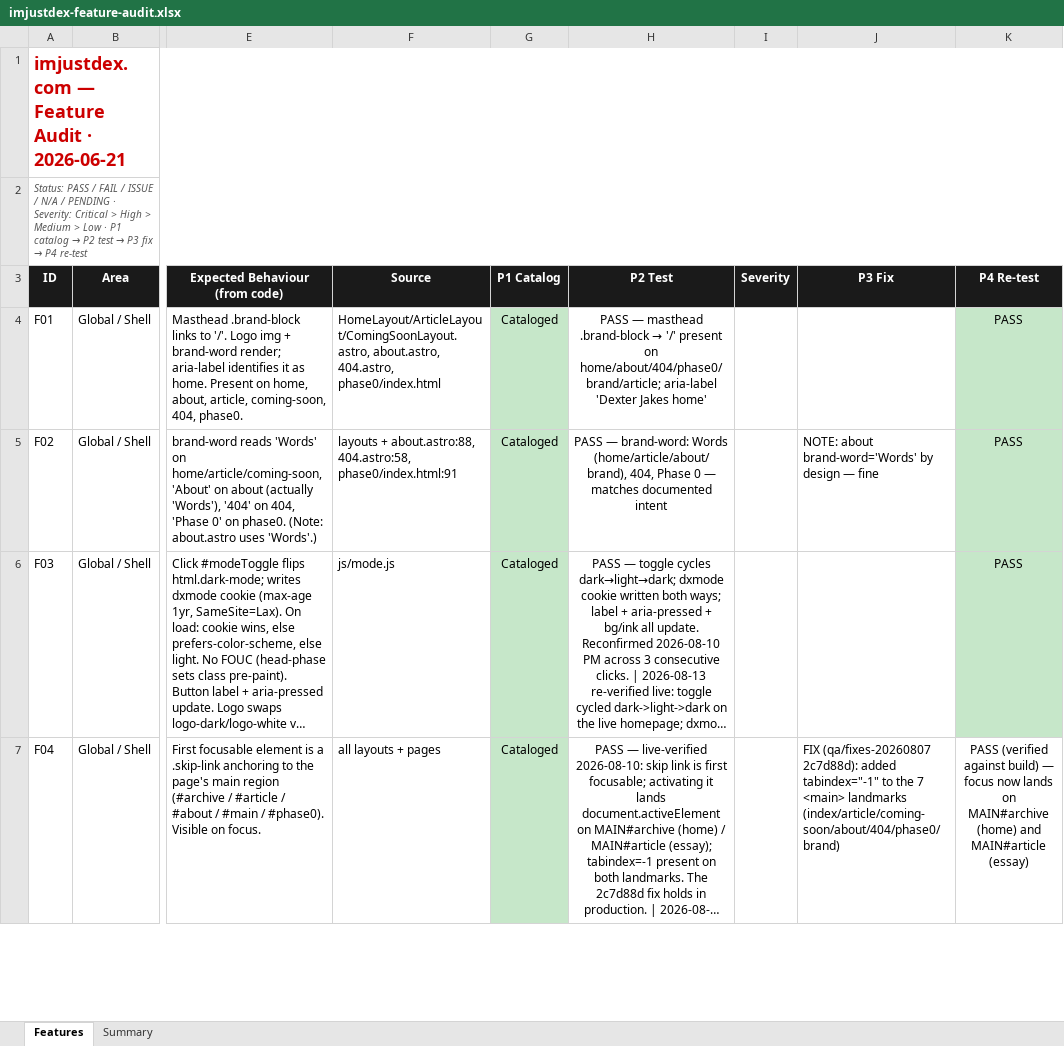
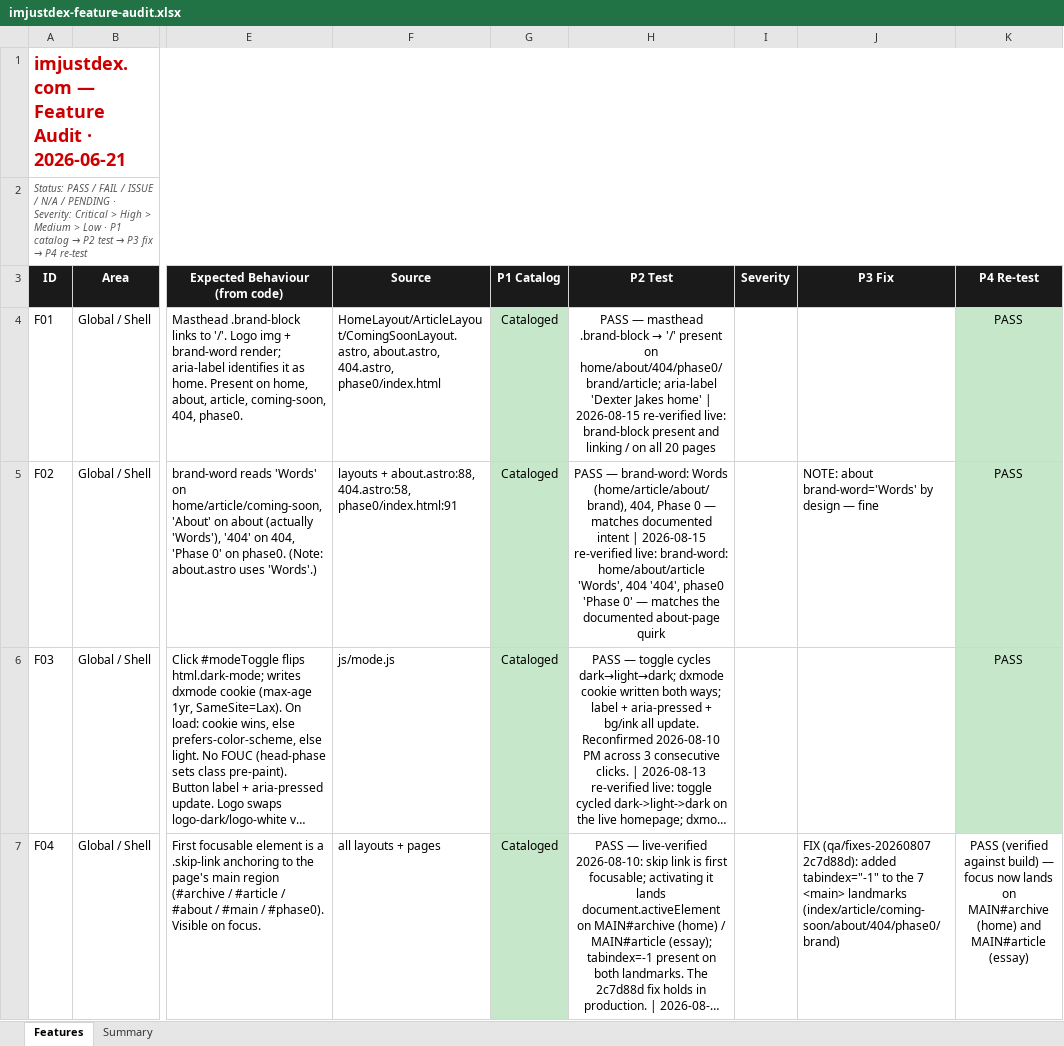
Before and after one commit to tdexterjakes-ops/imjustdex.com, an Excel workbook: audit/imjustdex-feature-audit.xlsx, sheet Features, drawn as a sheet; only a part is shown, gaps mark what is left out; long unchanged cells end in …; values as stored, in another font and other column widths than the file's, no borders; the diff covers the shown part only; the diff names each change by its address in the sheet, - before the commit and + after, or states it on an @@ line.

```diff
--- a/audit/imjustdex-feature-audit.xlsx (sheet Features)
+++ b/audit/imjustdex-feature-audit.xlsx (sheet Features)
-H4 (P2 Test): …Jakes home'
+H4 (P2 Test): …Jakes home' | 2026-08-15 re-verified live: brand-block present and linking / on all 20 pages
-H5 (P2 Test): …documented intent
+H5 (P2 Test): …documented intent | 2026-08-15 re-verified live: brand-word: home/about/article 'Words', 404 '404', phase0 'Phase 0' — matches the documented about-page quirk
```
Also changed, not shown: 6 added rows and 17 edited cells elsewhere in this sheet, sheet Summary, 1 other file.
